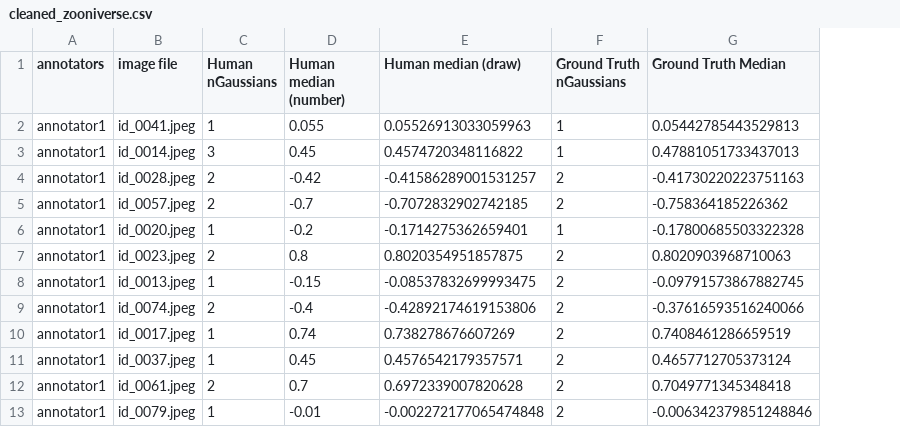
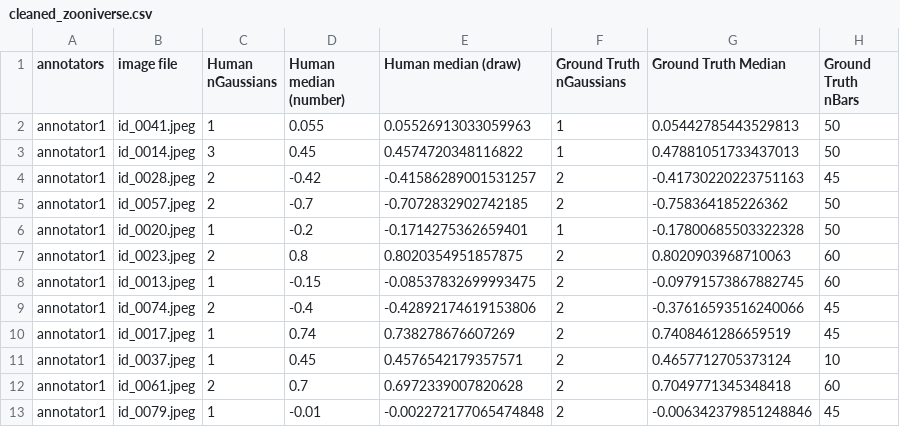
Before and after one commit to ReadingTimeMachine/LLM_VQA_JCDL2025, a CSV file: zooniverse/cleaned_zooniverse.csv, drawn as a sheet; only a part is shown; the diff names each change by its address in the sheet, - before the commit and + after, or states it on an @@ line.

```diff
--- a/zooniverse/cleaned_zooniverse.csv
+++ b/zooniverse/cleaned_zooniverse.csv
+column H (Ground Truth nBars), rows 2-13: 50 | 50 | 45 | 50 | 50 | 60 | 60 | 45 | 45 | 10 | 60 | 45
```
Also changed, not shown: 2 other files.
